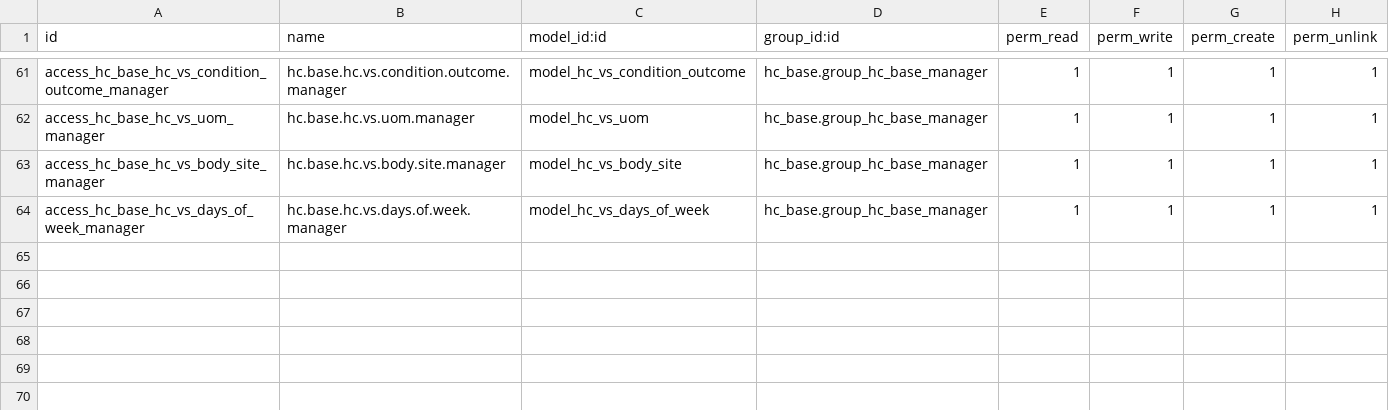
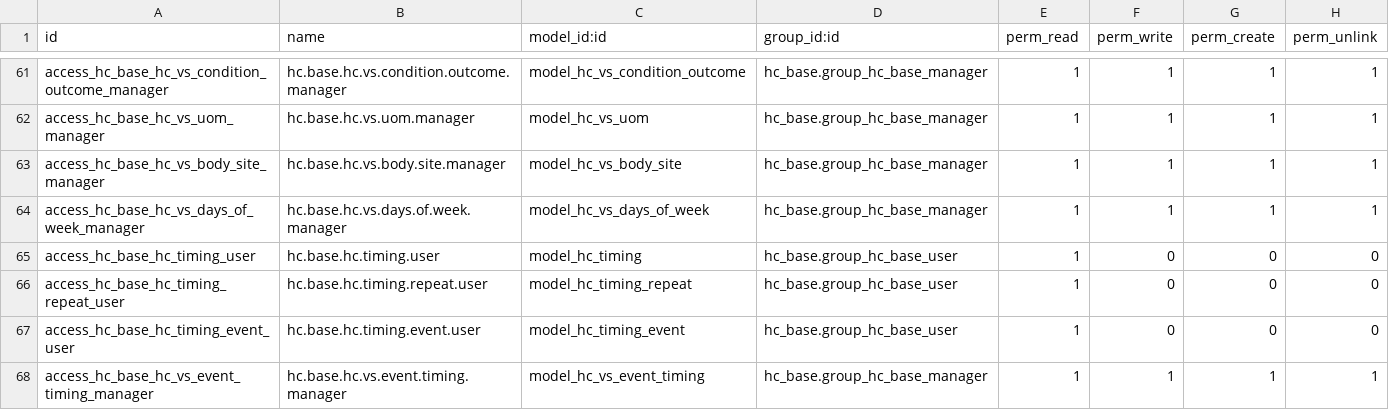
Before and after one commit to LasLabs/odoo-fhir, a CSV file: addons/hc_base/security/ir.model.access.csv, drawn as a sheet; only a part is shown, gaps mark what is left out.

```diff
--- a/addons/hc_base/security/ir.model.access.csv
+++ b/addons/hc_base/security/ir.model.access.csv
@@ -64 +64,5 @@ access_hc_base_hc_vs_body_site_manager,hc.base.hc.vs.body.site.manager,model_hc_
 access_hc_base_hc_vs_days_of_week_manager,hc.base.hc.vs.days.of.week.manager,model_hc_vs_days_of_week,hc_base.group_hc_base_manager,1,1,1,1
+access_hc_base_hc_timing_user,hc.base.hc.timing.user,model_hc_timing,hc_base.group_hc_base_user,1,0,0,0
+access_hc_base_hc_timing_repeat_user,hc.base.hc.timing.repeat.user,model_hc_timing_repeat,hc_base.group_hc_base_user,1,0,0,0
+access_hc_base_hc_timing_event_user,hc.base.hc.timing.event.user,model_hc_timing_event,hc_base.group_hc_base_user,1,0,0,0
+access_hc_base_hc_vs_event_timing_manager,hc.base.hc.vs.event.timing.manager,model_hc_vs_event_timing,hc_base.group_hc_base_manager,1,1,1,1
```
Also changed, not shown: addons/hc_episode_of_care/security/ir.model.access.csv, 22 other files.
